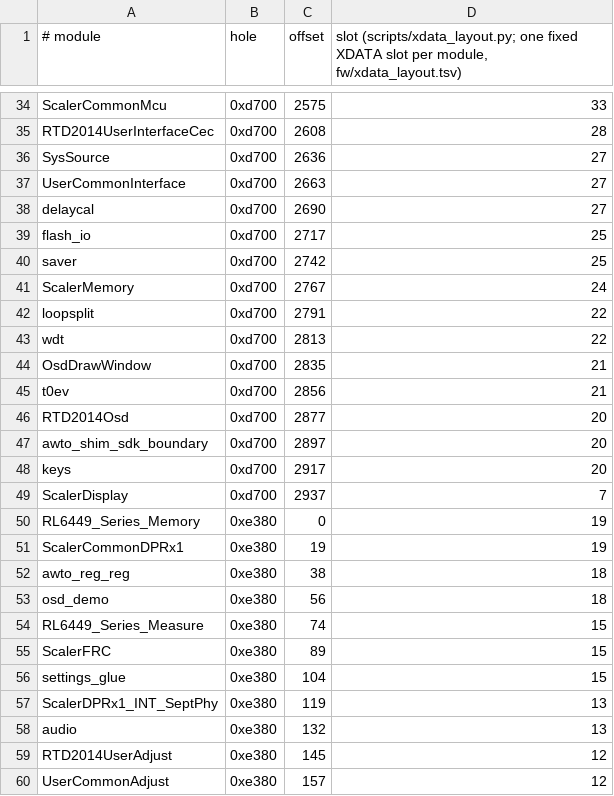
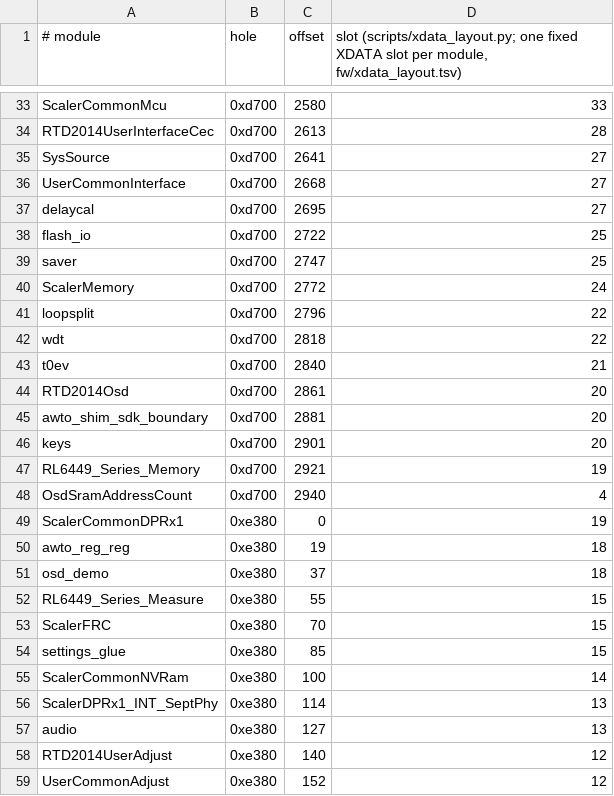
Before and after one commit to awto-au/awto-ddc, a TSV file: fw/xdata_layout.tsv, drawn as a sheet; only a part is shown, gaps mark what is left out; removed rows and columns are numbered as before the commit, all else as after; the diff covers the shown part only; the diff names each change by its address in the sheet, - before the commit and + after, or states it on an @@ line.

```diff
--- a/fw/xdata_layout.tsv
+++ b/fw/xdata_layout.tsv
-C33 (offset): 2575
+C33 (offset): 2580
-C34 (offset): 2608
+C34 (offset): 2613
-C35 (offset): 2636
+C35 (offset): 2641
-C36 (offset): 2663
+C36 (offset): 2668
-C37 (offset): 2690
+C37 (offset): 2695
-C38 (offset): 2717
+C38 (offset): 2722
-C39 (offset): 2742
+C39 (offset): 2747
-C40 (offset): 2767
+C40 (offset): 2772
-C41 (offset): 2791
+C41 (offset): 2796
-C42 (offset): 2813
+C42 (offset): 2818
-row 44: OsdDrawWindow | 0xd700 | 2835 | 21
-C43 (offset): 2856
+C43 (offset): 2840
-C44 (offset): 2877
+C44 (offset): 2861
-C45 (offset): 2897
+C45 (offset): 2881
-C46 (offset): 2917
+C46 (offset): 2901
-row 49: ScalerDisplay | 0xd700 | 2937 | 7
-B47 (hole): 0xe380
+B47 (hole): 0xd700
-C47 (offset): 0
+C47 (offset): 2921
+row 48: OsdSramAddressCount | 0xd700 | 2940 | 4
-C49 (offset): 19
+C49 (offset): 0
-C50 (offset): 38
+C50 (offset): 19
-C51 (offset): 56
+C51 (offset): 37
-C52 (offset): 74
+C52 (offset): 55
-C53 (offset): 89
+C53 (offset): 70
-C54 (offset): 104
+C54 (offset): 85
+row 55: ScalerCommonNVRam | 0xe380 | 100 | 14
-C56 (offset): 119
+C56 (offset): 114
-C57 (offset): 132
+C57 (offset): 127
-C58 (offset): 145
+C58 (offset): 140
-C59 (offset): 157
+C59 (offset): 152
```
Also changed, not shown: 5 added rows, 5 removed rows and 85 edited cells elsewhere in this file, docs/irq-masks.tsv, fw/awto/sync.tsv, 26 other files.
